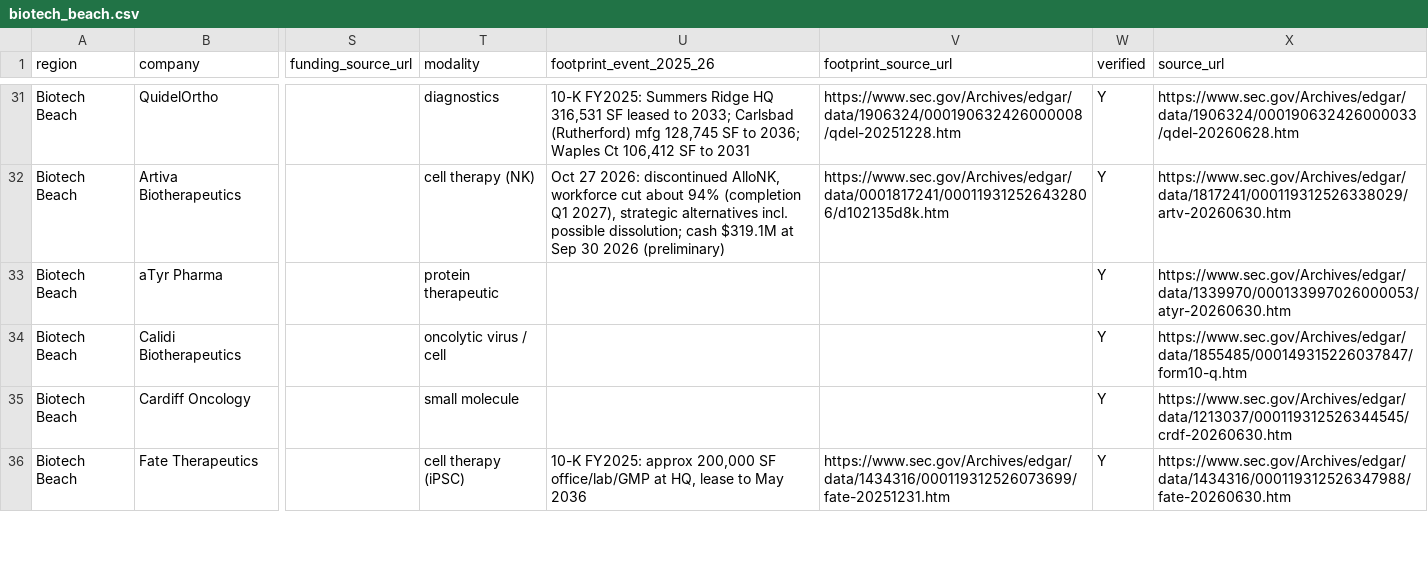
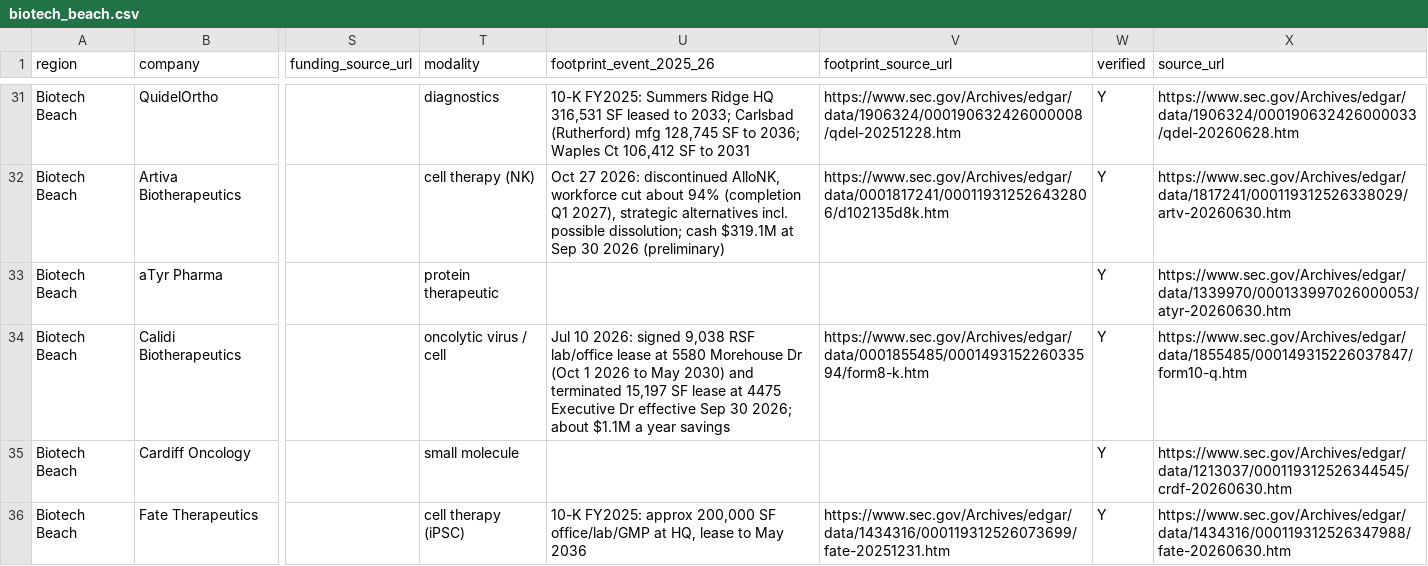
Before and after one commit to 4040-4040-cell/life-science-hotbed-census, a CSV file: census/biotech_beach.csv, drawn as a sheet; only a part is shown, gaps mark what is left out; the diff names each change by its address in the sheet, - before the commit and + after, or states it on an @@ line.

```diff
--- a/census/biotech_beach.csv
+++ b/census/biotech_beach.csv
-U34 (footprint_event_2025_26): (empty)
+U34 (footprint_event_2025_26): Jul 10 2026: signed 9,038 RSF lab/office lease at 5580 Morehouse Dr (Oct 1 2026 to May 2030) and terminated 15,197 SF lease at 4475 Executive Dr effective Sep 30 2026; about $1.1M a year savings
-V34 (footprint_source_url): (empty)
+V34 (footprint_source_url): https://www.sec.gov/Archives/edgar/data/0001855485/000149315226033594/form8-k.htm
```
Also changed, not shown: census/bio_nc.csv, census/biocapital.csv, 4 other files.
